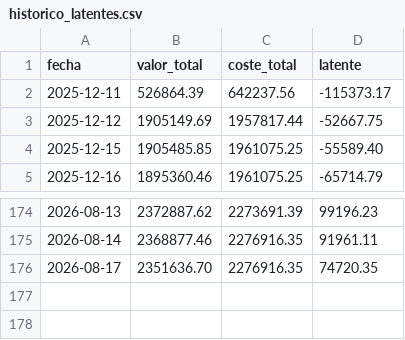
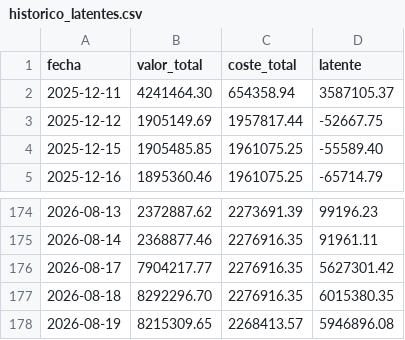
Before and after one commit to scalibur123/appcartera, a CSV file: historico_latentes.csv, drawn as a sheet; only a part is shown, gaps mark what is left out.

```diff
--- a/historico_latentes.csv
+++ b/historico_latentes.csv
@@ -1,3 +1,3 @@
 fecha;valor_total;coste_total;latente
-2025-12-11;526864.39;642237.56;-115373.17
+2025-12-11;4241464.30;654358.94;3587105.37
 2025-12-12;1905149.69;1957817.44;-52667.75
@@ -175,2 +175,4 @@ fecha;valor_total;coste_total;latente
 2026-08-14;2368877.46;2276916.35;91961.11
-2026-08-17;2351636.70;2276916.35;74720.35
+2026-08-17;7904217.77;2276916.35;5627301.42
+2026-08-18;8292296.70;2276916.35;6015380.35
+2026-08-19;8215309.65;2268413.57;5946896.08
```
Also changed, not shown: 7 other files.
